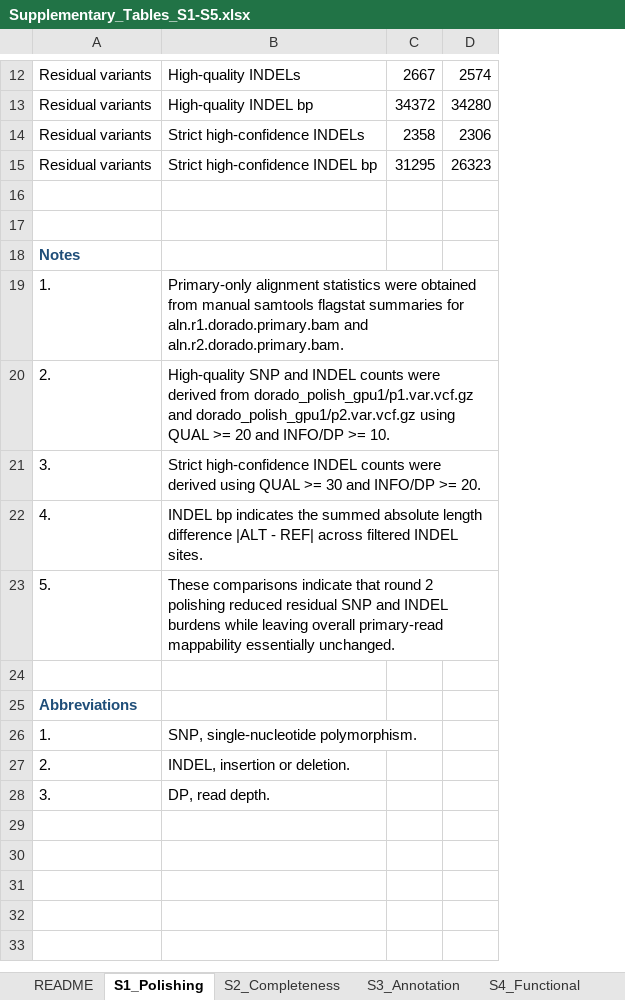
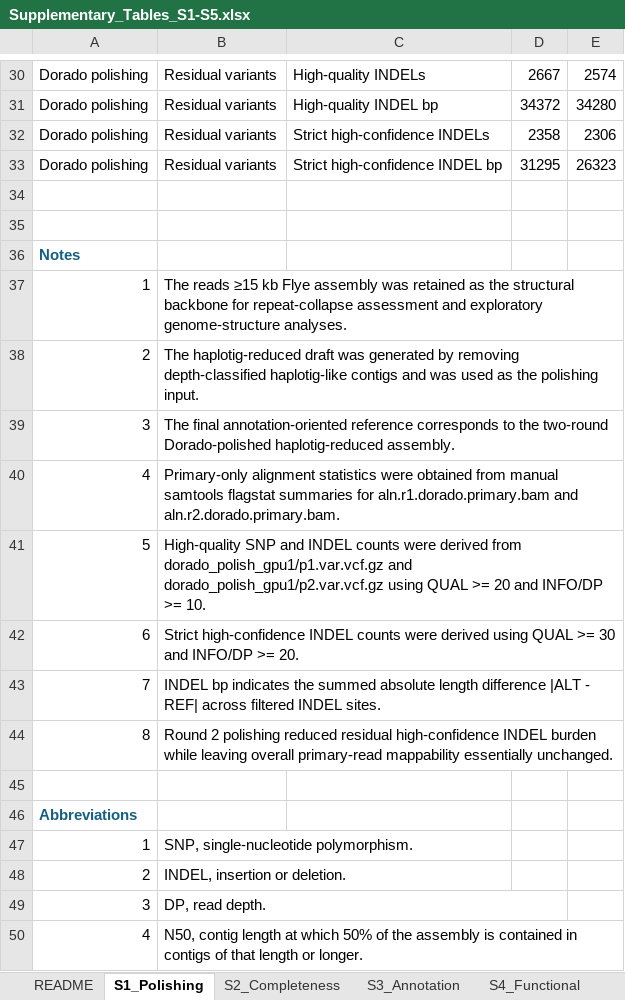
Before and after one commit to yeh234/Ttenax-workflow, an Excel workbook: tables/Supplementary_Tables_S1-S5.xlsx, sheet S1_Polishing, drawn as a sheet; only a part is shown, gaps mark what is left out; values as stored, in another font and other column widths than the file's, no borders; removed rows and columns are numbered as before the commit, all else as after; the diff covers the shown part only; the diff names each change by its address in the sheet, - before the commit and + after, or states it on an @@ line.

Commit message:
Finalize submission-ready figures and documentation

```diff
--- a/tables/Supplementary_Tables_S1-S5.xlsx (sheet S1_Polishing)
+++ b/tables/Supplementary_Tables_S1-S5.xlsx (sheet S1_Polishing)
+column A, rows 30-37: Dorado polishing | Dorado polishing | Dorado polishing | Dorado polishing |  |  | Notes | 1; row 46: Abbreviations
-row 18: Notes
-row 19: 1. | Primary-only alignment statistics were obtained from manual samtools flagstat summaries for aln.r1.dorado.primary.bam and aln.r2.dorado.primary.bam.
-row 20: 2. | High-quality SNP and INDEL counts were derived from dorado_polish_gpu1/p1.var.vcf.gz and dorado_polish_gpu1/p2.var.vcf.gz using QUAL >= 20 and INFO/DP >= 10.
-row 21: 3. | Strict high-confidence INDEL counts were derived using QUAL >= 30 and INFO/DP >= 20.
-row 22: 4. | INDEL bp indicates the summed absolute length difference |ALT - REF| across filtered INDEL sites.
-row 23: 5. | These comparisons indicate that round 2 polishing reduced residual SNP and INDEL burdens while leaving overall primary-read mappability essentially unchanged.
-B37: Abbreviations
+B37: The reads ≥15 kb Flye assembly was retained as the structural backbone for repeat-collapse assessment and exploratory genome-structure analyses.
@@ B37 bold: on → off, text colour: #1F4E79 → black @@
-row 26: 1. | SNP, single-nucleotide polymorphism.
+row 38: 2 | The haplotig-reduced draft was generated by removing depth-classified haplotig-like contigs and was used as the polishing input.
+row 39: 3 | The final annotation-oriented reference corresponds to the two-round Dorado-polished haplotig-reduced assembly.
+row 40: 4 | Primary-only alignment statistics were obtained from manual samtools flagstat summaries for aln.r1.dorado.primary.bam and aln.r2.dorado.primary.bam.
+row 41: 5 | High-quality SNP and INDEL counts were derived from dorado_polish_gpu1/p1.var.vcf.gz and dorado_polish_gpu1/p2.var.vcf.gz using QUAL >= 20 and INFO/DP >= 10.
+row 42: 6 | Strict high-confidence INDEL counts were derived using QUAL >= 30 and INFO/DP >= 20.
+row 43: 7 | INDEL bp indicates the summed absolute length difference |ALT - REF| across filtered INDEL sites.
+row 44: 8 | Round 2 polishing reduced residual high-confidence INDEL burden while leaving overall primary-read mappability essentially unchanged.
-row 45: 2. | INDEL, insertion or deletion.
+row 45: (empty)
-B46: 3.
+B46: (empty)
-C46: DP, read depth.
+C46: (empty)
+row 47: 1 | SNP, single-nucleotide polymorphism.
+row 48: 2 | INDEL, insertion or deletion.
+row 49: 3 | DP, read depth.
+row 50: 4 | N50, contig length at which 50% of the assembly is contained in contigs of that length or longer.
```
Also changed, not shown: 18 added rows, 2 edited cells and merged cells elsewhere in this sheet, sheet README, sheet S4_Functional.
